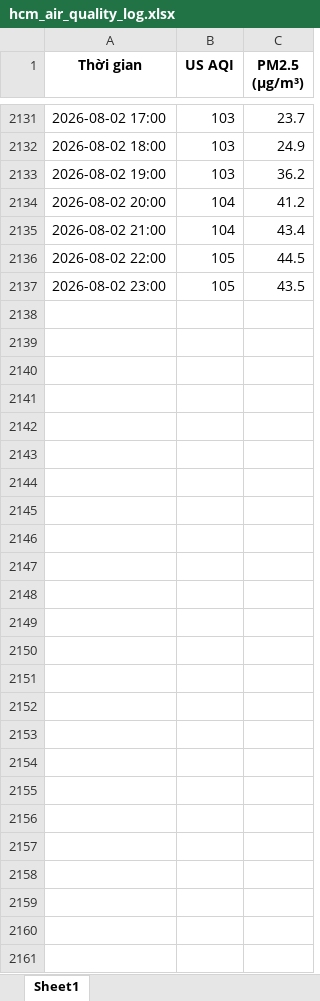
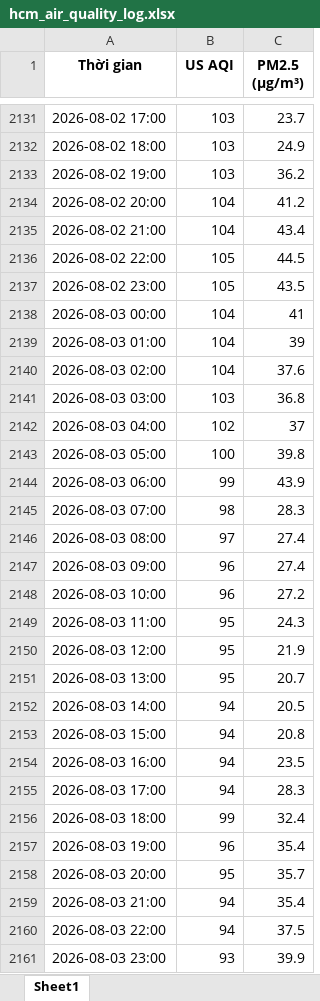
Before and after one commit to BetterCallJw/hcm-air-quality-tracker, an Excel workbook: hcm_air_quality_log.xlsx, sheet Sheet1, drawn as a sheet; only a part is shown, gaps mark what is left out; values as stored, in another font and other column widths than the file's, no borders; the diff names each change by its address in the sheet, - before the commit and + after, or states it on an @@ line.

```diff
--- a/hcm_air_quality_log.xlsx (sheet Sheet1)
+++ b/hcm_air_quality_log.xlsx (sheet Sheet1)
+row 2138: 2026-08-03 00:00 | 104 | 41
+row 2139: 2026-08-03 01:00 | 104 | 39
+row 2140: 2026-08-03 02:00 | 104 | 37.6
+row 2141: 2026-08-03 03:00 | 103 | 36.8
+row 2142: 2026-08-03 04:00 | 102 | 37
+row 2143: 2026-08-03 05:00 | 100 | 39.8
+row 2144: 2026-08-03 06:00 | 99 | 43.9
+row 2145: 2026-08-03 07:00 | 98 | 28.3
+row 2146: 2026-08-03 08:00 | 97 | 27.4
+row 2147: 2026-08-03 09:00 | 96 | 27.4
+row 2148: 2026-08-03 10:00 | 96 | 27.2
+row 2149: 2026-08-03 11:00 | 95 | 24.3
+row 2150: 2026-08-03 12:00 | 95 | 21.9
+row 2151: 2026-08-03 13:00 | 95 | 20.7
+row 2152: 2026-08-03 14:00 | 94 | 20.5
+row 2153: 2026-08-03 15:00 | 94 | 20.8
+row 2154: 2026-08-03 16:00 | 94 | 23.5
+row 2155: 2026-08-03 17:00 | 94 | 28.3
+row 2156: 2026-08-03 18:00 | 99 | 32.4
+row 2157: 2026-08-03 19:00 | 96 | 35.4
+row 2158: 2026-08-03 20:00 | 95 | 35.7
+row 2159: 2026-08-03 21:00 | 94 | 35.4
+row 2160: 2026-08-03 22:00 | 94 | 37.5
+row 2161: 2026-08-03 23:00 | 93 | 39.9
```
